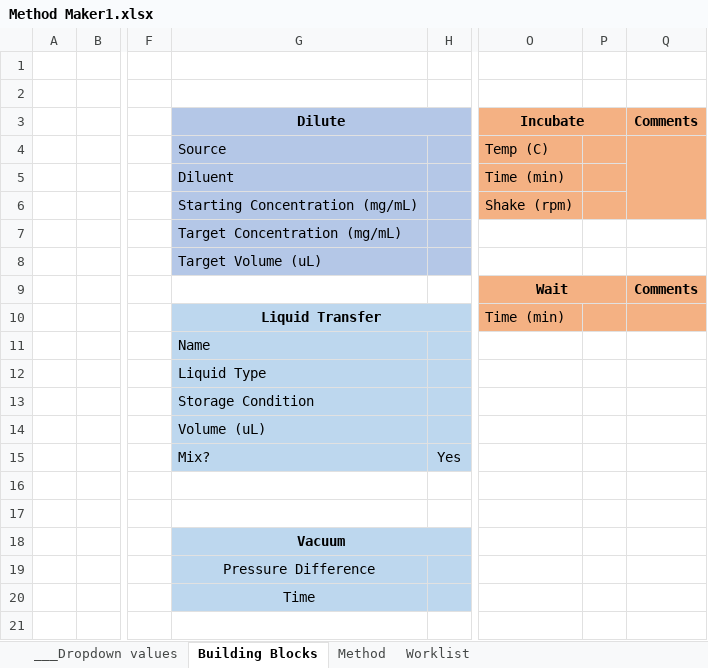
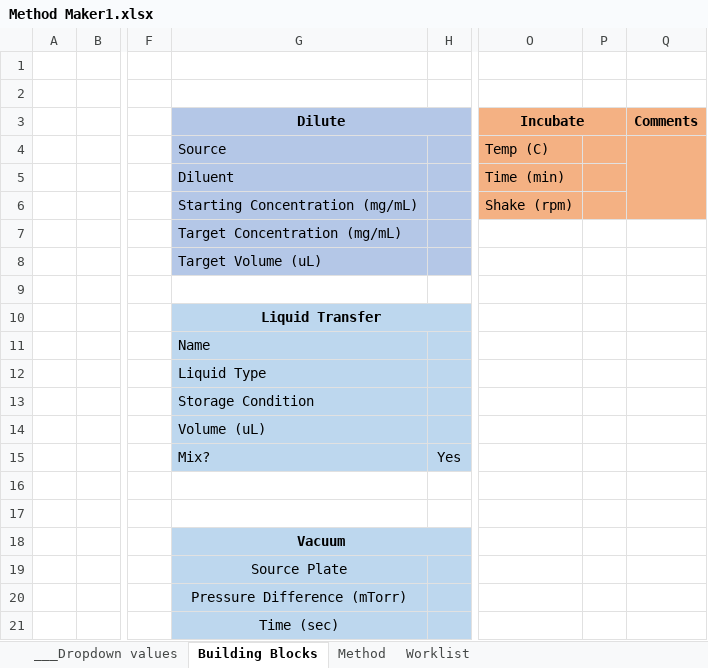
Before and after one commit to Pfizer-BradleyBare/PytomatedLiquidHandling, an Excel workbook: Method Maker1.xlsx, sheet Building Blocks, drawn as a sheet; only a part is shown, gaps mark what is left out; values as stored, in another font and other column widths than the file's, no borders; removed rows and columns are numbered as before the commit, all else as after; rows hold the shown columns only; the diff names each change by its address in the sheet, - before the commit and + after, or states it on an @@ line.

```diff
--- a/Method Maker1.xlsx (sheet Building Blocks)
+++ b/Method Maker1.xlsx (sheet Building Blocks)
-O9: Wait
+O9: (empty)
-O9:Q10 fill: #F4B183
+O9:Q10 fill: none
-O9:P9 merged
-Q9: Comments
+Q9: (empty)
-O10: Time (min)
+O10: (empty)
-G19: Pressure Difference
+G19: Source Plate
-G20: Time
+G20: Pressure Difference (mTorr)
+row 21:  |  |  | Time (sec)
```
Also changed, not shown: sheet Method, formulas that keep their value, 7 other files.
